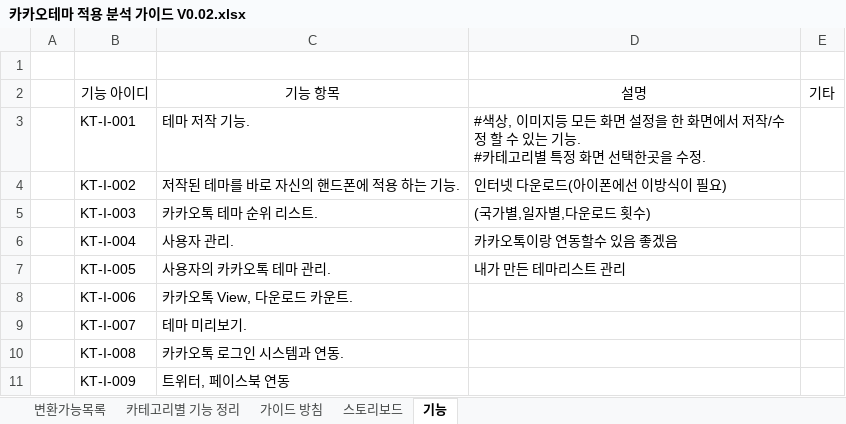
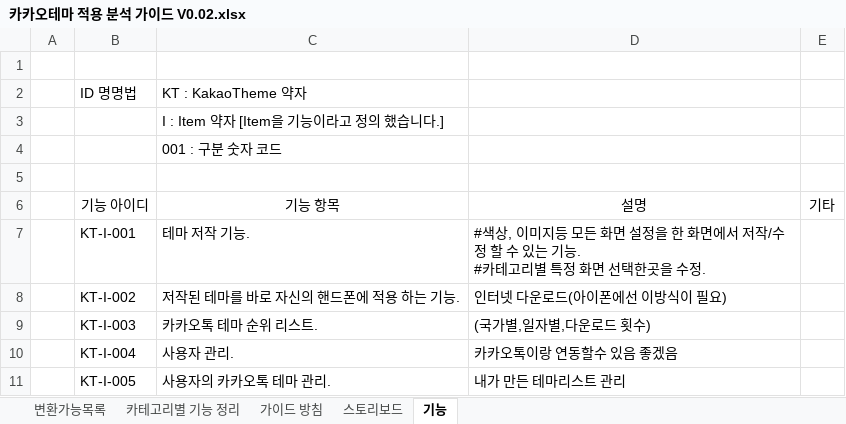
Before and after one commit to hycho/bp-kt-project, an Excel workbook: document/guide/카카오테마 적용 분석 가이드 V0.02.xlsx, sheet 기능, drawn as a sheet; only a part is shown; the shorter side is filled out with more unchanged rows; values as stored, in another font and other column widths than the file's, no borders; the diff names each change by its address in the sheet, - before the commit and + after, or states it on an @@ line.

```diff
--- a/document/guide/카카오테마 적용 분석 가이드 V0.02.xlsx (sheet 기능)
+++ b/document/guide/카카오테마 적용 분석 가이드 V0.02.xlsx (sheet 기능)
+row 2:  | ID 명명법 | KT : KakaoTheme 약자
+row 3:  |  | I : Item 약자 [Item을 기능이라고 정의 했습니다.]
+row 4:  |  | 001 : 구분 숫자 코드
+row 5: (empty)
```
Also changed, not shown: sheet 변환가능목록.
